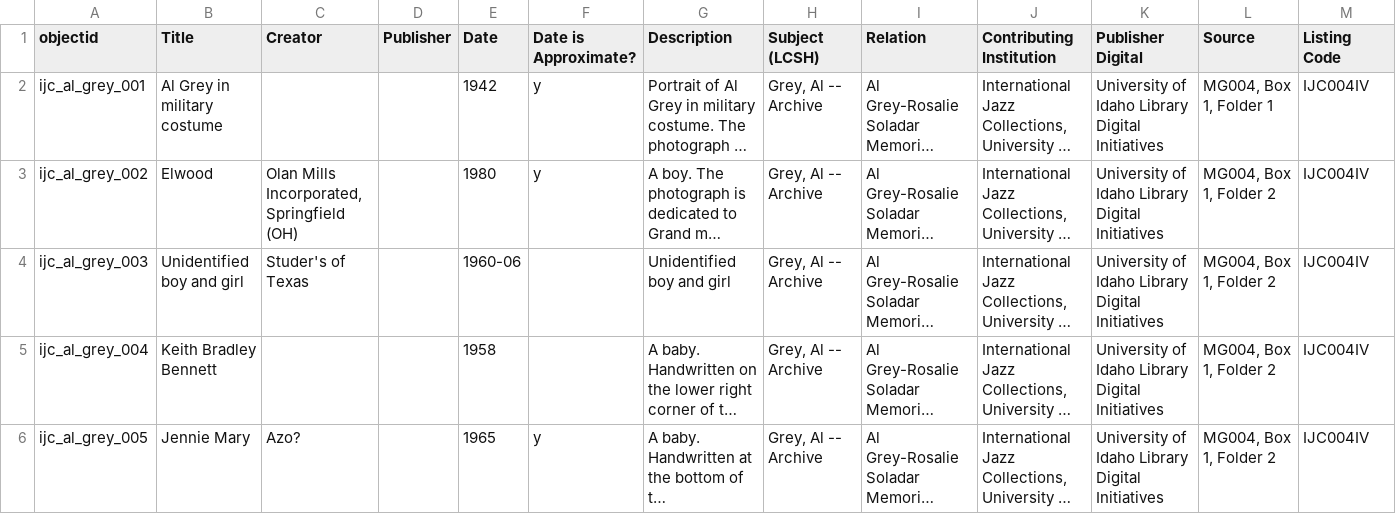
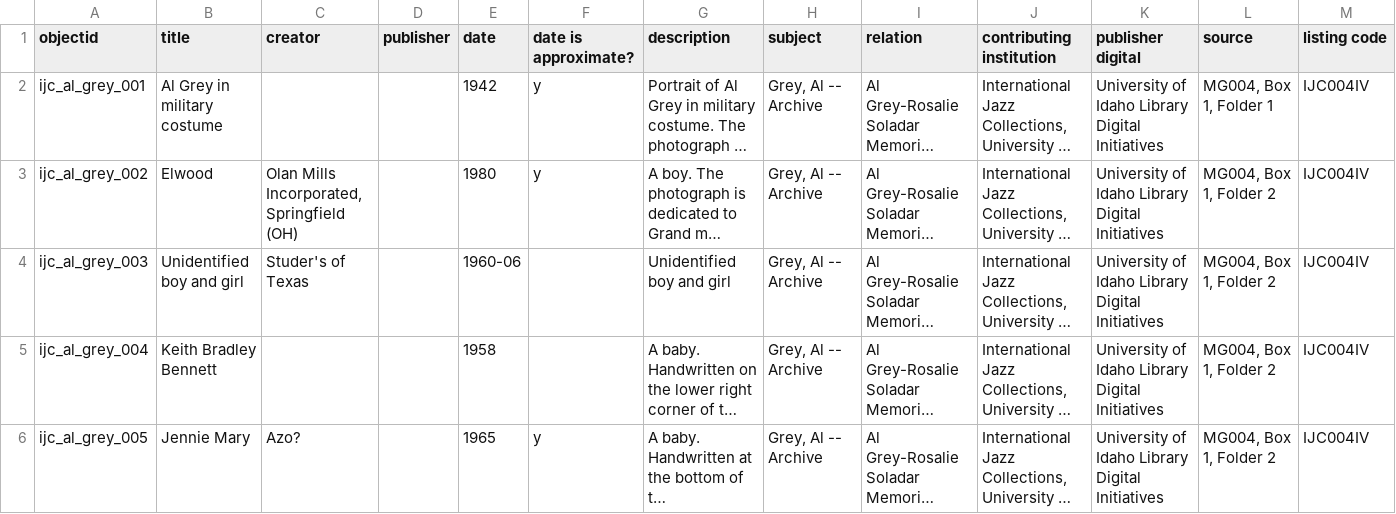
Before and after one commit to uidaholib/rake-utilities-for-digital, a CSV file: al_grey.csv, drawn as a sheet; only a part is shown; long unchanged cells end in …; the diff covers the shown part only; the diff names each change by its address in the sheet, - before the commit and + after, or states it on an @@ line.

```diff
--- a/al_grey.csv
+++ b/al_grey.csv
-B1: Title
+B1: title
-C1: Creator
+C1: creator
-D1: Publisher
+D1: publisher
-E1: Date
+E1: date
-F1: Date is Approximate?
+F1: date is approximate?
-G1: Description
+G1: description
-H1: Subject (LCSH)
+H1: subject
-I1: Relation
+I1: relation
-J1: Contributing Institution
+J1: contributing institution
-K1: Publisher Digital
+K1: publisher digital
-L1: Source
+L1: source
-M1: Listing Code
+M1: listing code
```
Also changed, not shown: 18 edited cells elsewhere in this file, dizzy.csv, 3 other files.
